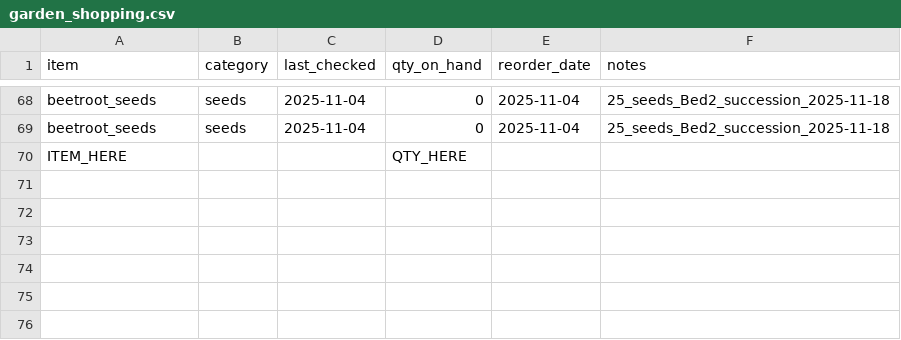
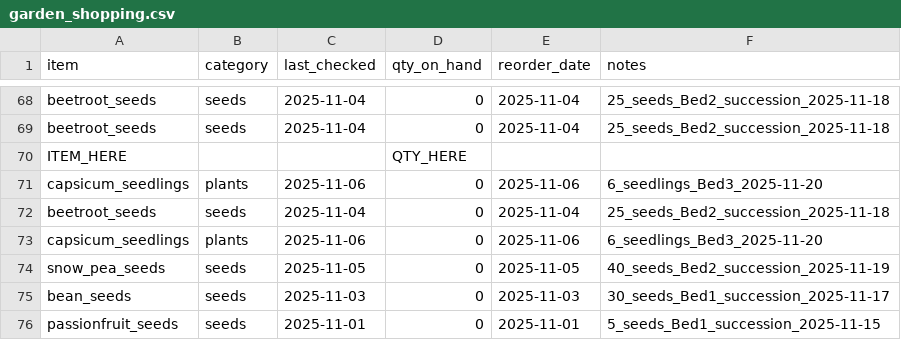
Before and after one commit to ozbren/garden-ai, a CSV file: data/garden_shopping.csv, drawn as a sheet; only a part is shown, gaps mark what is left out.

```diff
--- a/data/garden_shopping.csv
+++ b/data/garden_shopping.csv
@@ -70 +70,7 @@ beetroot_seeds,seeds,2025-11-04,0,2025-11-04,25_seeds_Bed2_succession_2025-11-18
 ITEM_HERE,,,QTY_HERE,,
+capsicum_seedlings,plants,2025-11-06,0,2025-11-06,6_seedlings_Bed3_2025-11-20
+beetroot_seeds,seeds,2025-11-04,0,2025-11-04,25_seeds_Bed2_succession_2025-11-18
+capsicum_seedlings,plants,2025-11-06,0,2025-11-06,6_seedlings_Bed3_2025-11-20
+snow_pea_seeds,seeds,2025-11-05,0,2025-11-05,40_seeds_Bed2_succession_2025-11-19
+bean_seeds,seeds,2025-11-03,0,2025-11-03,30_seeds_Bed1_succession_2025-11-17
+passionfruit_seeds,seeds,2025-11-01,0,2025-11-01,5_seeds_Bed1_succession_2025-11-15
```
